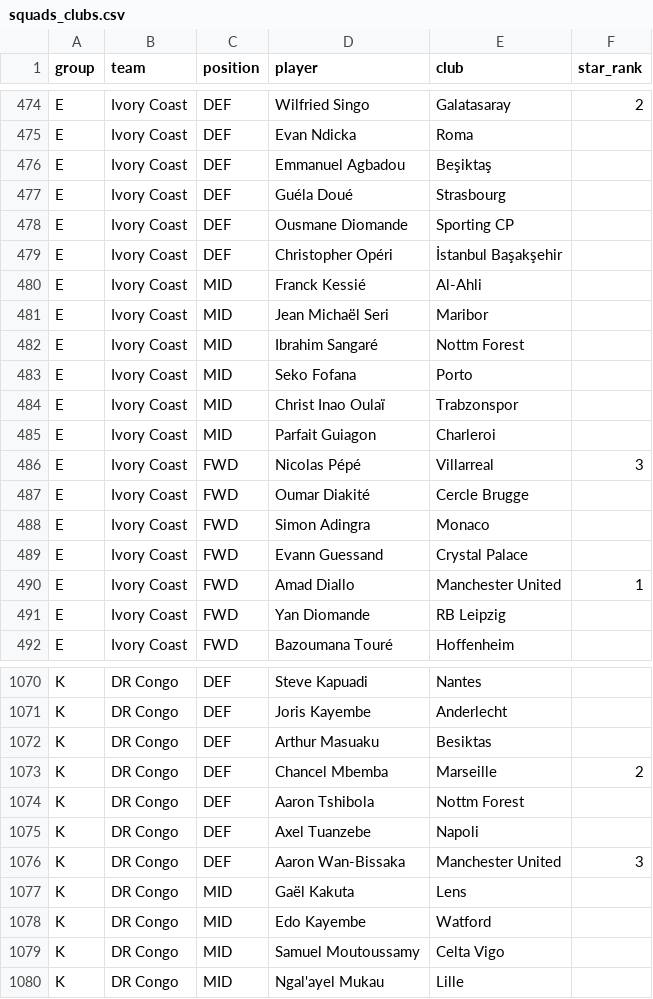
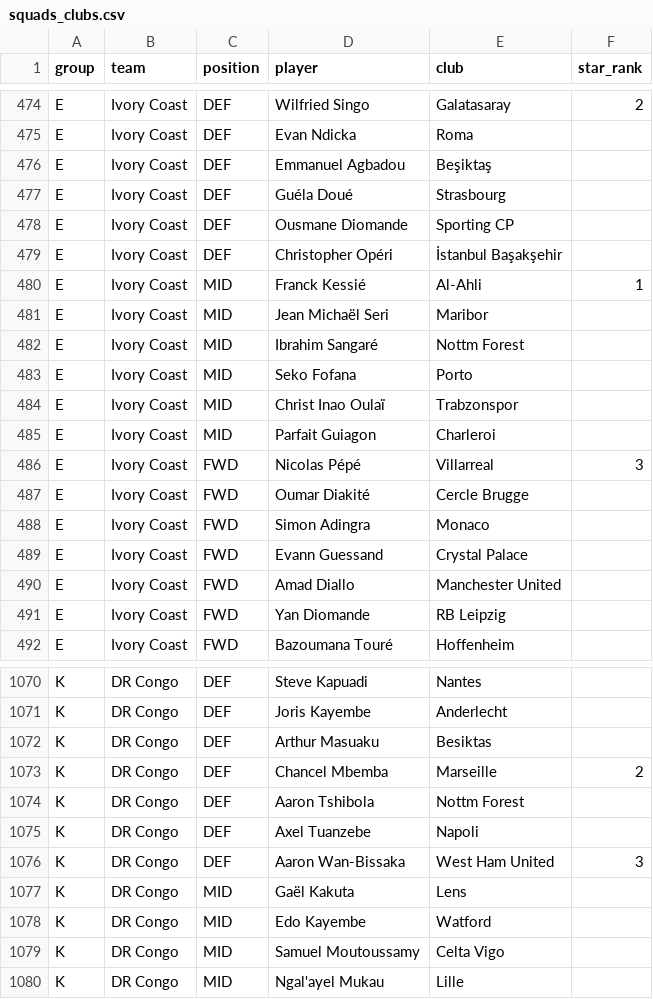
Before and after one commit to AmeyaPatil1989/fifa-2026-predictor, a CSV file: international_results/squads_clubs.csv, drawn as a sheet; only a part is shown, gaps mark what is left out.

Commit message:
Fix Aaron Wan-Bissaka club: West Ham United

```diff
--- a/international_results/squads_clubs.csv
+++ b/international_results/squads_clubs.csv
@@ -479,3 +479,3 @@ E,Ivory Coast,DEF,Ousmane Diomande,Sporting CP,
 E,Ivory Coast,DEF,Christopher Opéri,İstanbul Başakşehir,
-E,Ivory Coast,MID,Franck Kessié,Al-Ahli,
+E,Ivory Coast,MID,Franck Kessié,Al-Ahli,1
 E,Ivory Coast,MID,Jean Michaël Seri,Maribor,
@@ -489,3 +489,3 @@ E,Ivory Coast,FWD,Simon Adingra,Monaco,
 E,Ivory Coast,FWD,Evann Guessand,Crystal Palace,
-E,Ivory Coast,FWD,Amad Diallo,Manchester United,1
+E,Ivory Coast,FWD,Amad Diallo,Manchester United,
 E,Ivory Coast,FWD,Yan Diomande,RB Leipzig,
@@ -1075,3 +1075,3 @@ K,DR Congo,DEF,Aaron Tshibola,Nottm Forest,
 K,DR Congo,DEF,Axel Tuanzebe,Napoli,
-K,DR Congo,DEF,Aaron Wan-Bissaka,Manchester United,3
+K,DR Congo,DEF,Aaron Wan-Bissaka,West Ham United,3
 K,DR Congo,MID,Gaël Kakuta,Lens,
```
